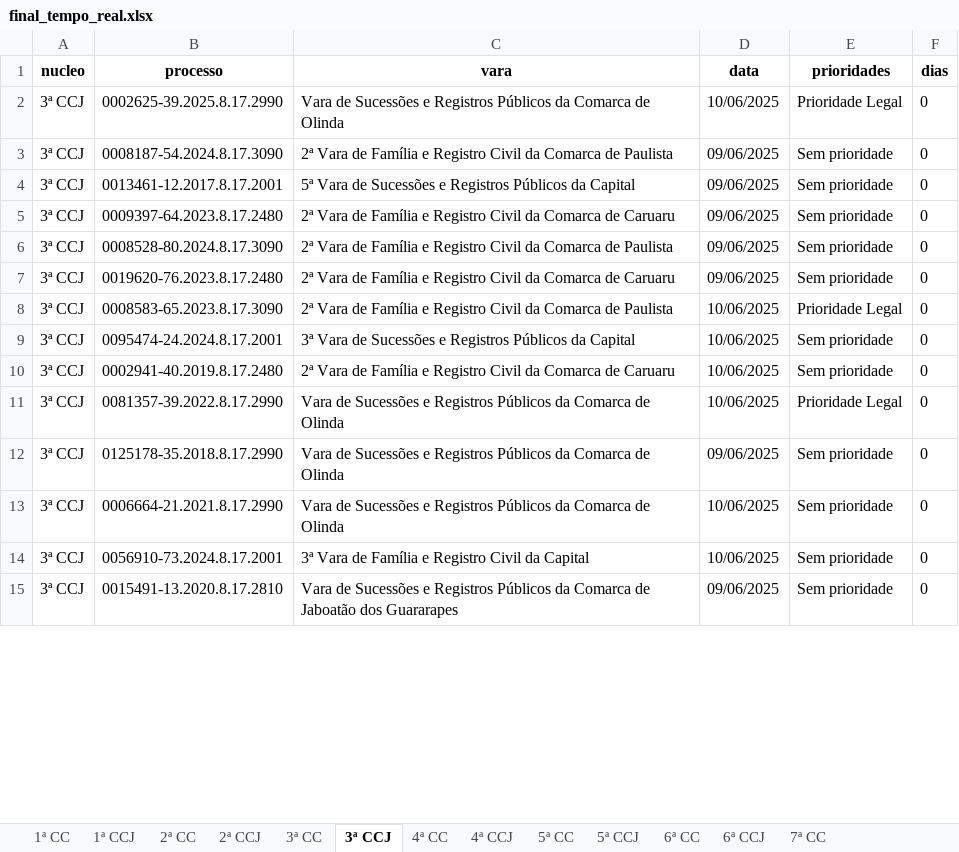
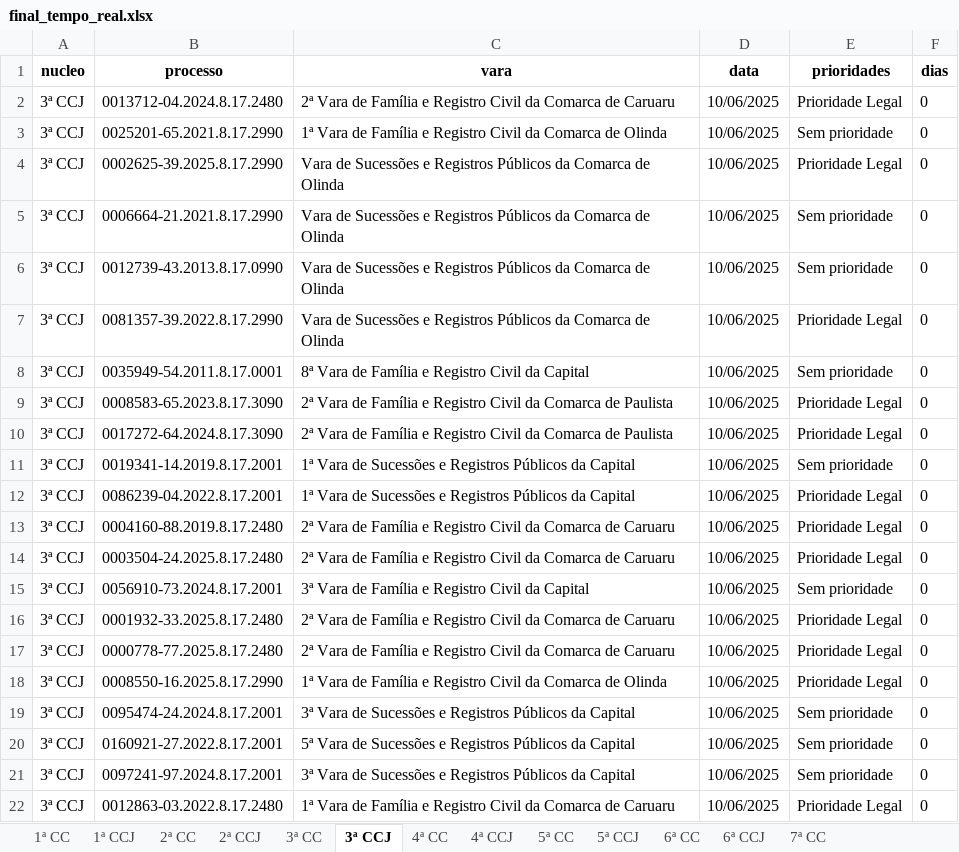
Before and after one commit to Fasri/analise_de, an Excel workbook: final_tempo_real.xlsx, sheet 3ª CCJ, drawn as a sheet; only a part is shown; values as stored, in another font and other column widths than the file's, no borders; removed rows and columns are numbered as before the commit, all else as after; the diff covers the shown part only; the diff names each change by its address in the sheet, - before the commit and + after, or states it on an @@ line.

```diff
--- a/final_tempo_real.xlsx (sheet 3ª CCJ)
+++ b/final_tempo_real.xlsx (sheet 3ª CCJ)
+row 2: 3ª CCJ | 0013712-04.2024.8.17.2480 | 2ª Vara de Família e Registro Civil da Comarca de Caruaru | 10/06/2025 | Prioridade Legal | 0
+row 3: 3ª CCJ | 0025201-65.2021.8.17.2990 | 1ª Vara de Família e Registro Civil da Comarca de Olinda | 10/06/2025 | Sem prioridade | 0
-B5 (processo): 0008187-54.2024.8.17.3090
+B5 (processo): 0006664-21.2021.8.17.2990
-C5 (vara): 2ª Vara de Família e Registro Civil da Comarca de Paulista
+C5 (vara): Vara de Sucessões e Registros Públicos da Comarca de Olinda
-D5:D8 (data): 09/06/2025
+D5:D8 (data): 10/06/2025
-B6 (processo): 0013461-12.2017.8.17.2001
+B6 (processo): 0012739-43.2013.8.17.0990
-C6 (vara): 5ª Vara de Sucessões e Registros Públicos da Capital
+C6 (vara): Vara de Sucessões e Registros Públicos da Comarca de Olinda
-B7 (processo): 0009397-64.2023.8.17.2480
+B7 (processo): 0081357-39.2022.8.17.2990
-C7 (vara): 2ª Vara de Família e Registro Civil da Comarca de Caruaru
+C7 (vara): Vara de Sucessões e Registros Públicos da Comarca de Olinda
-E7 (prioridades): Sem prioridade
+E7 (prioridades): Prioridade Legal
-B8 (processo): 0008528-80.2024.8.17.3090
+B8 (processo): 0035949-54.2011.8.17.0001
-C8 (vara): 2ª Vara de Família e Registro Civil da Comarca de Paulista
+C8 (vara): 8ª Vara de Família e Registro Civil da Capital
-row 7: 3ª CCJ | 0019620-76.2023.8.17.2480 | 2ª Vara de Família e Registro Civil da Comarca de Caruaru | 09/06/2025 | Sem prioridade | 0
@@ row 24 moved to row 10: 3ª CCJ @@
+row 11: 3ª CCJ | 0019341-14.2019.8.17.2001 | 1ª Vara de Sucessões e Registros Públicos da Capital | 10/06/2025 | Sem prioridade | 0
+row 12: 3ª CCJ | 0086239-04.2022.8.17.2001 | 1ª Vara de Sucessões e Registros Públicos da Capital | 10/06/2025 | Prioridade Legal | 0
+row 13: 3ª CCJ | 0004160-88.2019.8.17.2480 | 2ª Vara de Família e Registro Civil da Comarca de Caruaru | 10/06/2025 | Prioridade Legal | 0
+row 14: 3ª CCJ | 0003504-24.2025.8.17.2480 | 2ª Vara de Família e Registro Civil da Comarca de Caruaru | 10/06/2025 | Prioridade Legal | 0
+row 15: 3ª CCJ | 0056910-73.2024.8.17.2001 | 3ª Vara de Família e Registro Civil da Capital | 10/06/2025 | Sem prioridade | 0
+row 16: 3ª CCJ | 0001932-33.2025.8.17.2480 | 2ª Vara de Família e Registro Civil da Comarca de Caruaru | 10/06/2025 | Prioridade Legal | 0
+row 17: 3ª CCJ | 0000778-77.2025.8.17.2480 | 2ª Vara de Família e Registro Civil da Comarca de Caruaru | 10/06/2025 | Prioridade Legal | 0
+row 18: 3ª CCJ | 0008550-16.2025.8.17.2990 | 1ª Vara de Família e Registro Civil da Comarca de Olinda | 10/06/2025 | Prioridade Legal | 0
-B20 (processo): 0002941-40.2019.8.17.2480
+B20 (processo): 0160921-27.2022.8.17.2001
-C20 (vara): 2ª Vara de Família e Registro Civil da Comarca de Caruaru
+C20 (vara): 5ª Vara de Sucessões e Registros Públicos da Capital
-row 11: 3ª CCJ | 0081357-39.2022.8.17.2990 | Vara de Sucessões e Registros Públicos da Comarca de Olinda | 10/06/2025 | Prioridade Legal | 0
-row 12: 3ª CCJ | 0125178-35.2018.8.17.2990 | Vara de Sucessões e Registros Públicos da Comarca de Olinda | 09/06/2025 | Sem prioridade | 0
-B21 (processo): 0006664-21.2021.8.17.2990
+B21 (processo): 0097241-97.2024.8.17.2001
-C21 (vara): Vara de Sucessões e Registros Públicos da Comarca de Olinda
+C21 (vara): 3ª Vara de Sucessões e Registros Públicos da Capital
-B22 (processo): 0056910-73.2024.8.17.2001
+B22 (processo): 0012863-03.2022.8.17.2480
-C22 (vara): 3ª Vara de Família e Registro Civil da Capital
+C22 (vara): 1ª Vara de Família e Registro Civil da Comarca de Caruaru
-E22 (prioridades): Sem prioridade
+E22 (prioridades): Prioridade Legal
-row 15: 3ª CCJ | 0015491-13.2020.8.17.2810 | Vara de Sucessões e Registros Públicos da Comarca de Jaboatão dos Guararapes | 09/06/2025 | Sem prioridade | 0
```
Also changed, not shown: 67 added rows, 68 removed rows, 37 moved rows and 207 edited cells elsewhere in this sheet, sheet CONSOLIDADO, sheet 1ª CC, sheet 7ª CC, sheet 6ª CC, sheet 2ª CC, sheet 4ª CC, 8 more sheets, alerta_processos.xlsx, quantidade_processos.xlsx, 2 other files.
